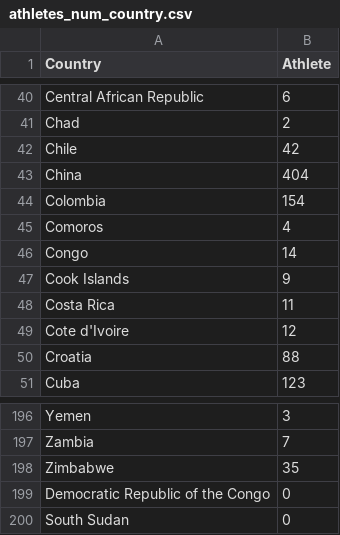
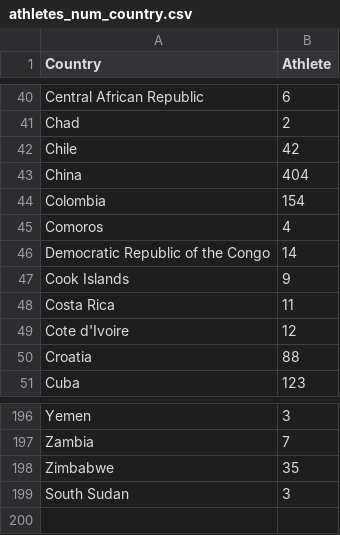
Before and after one commit to chozhen98/FIT3179, a CSV file: athletes_num_country.csv, drawn as a sheet; only a part is shown, gaps mark what is left out.

Commit message:
Update athletes_num_country.csv

```diff
--- a/athletes_num_country.csv
+++ b/athletes_num_country.csv
@@ -45,3 +45,3 @@ Colombia,154
 Comoros,4
-Congo,14
+Democratic Republic of the Congo,14
 Cook Islands,9
@@ -198,3 +198,2 @@ Zambia,7
 Zimbabwe,35
-Democratic Republic of the Congo, 0
-South Sudan, 0
+South Sudan,3
```
